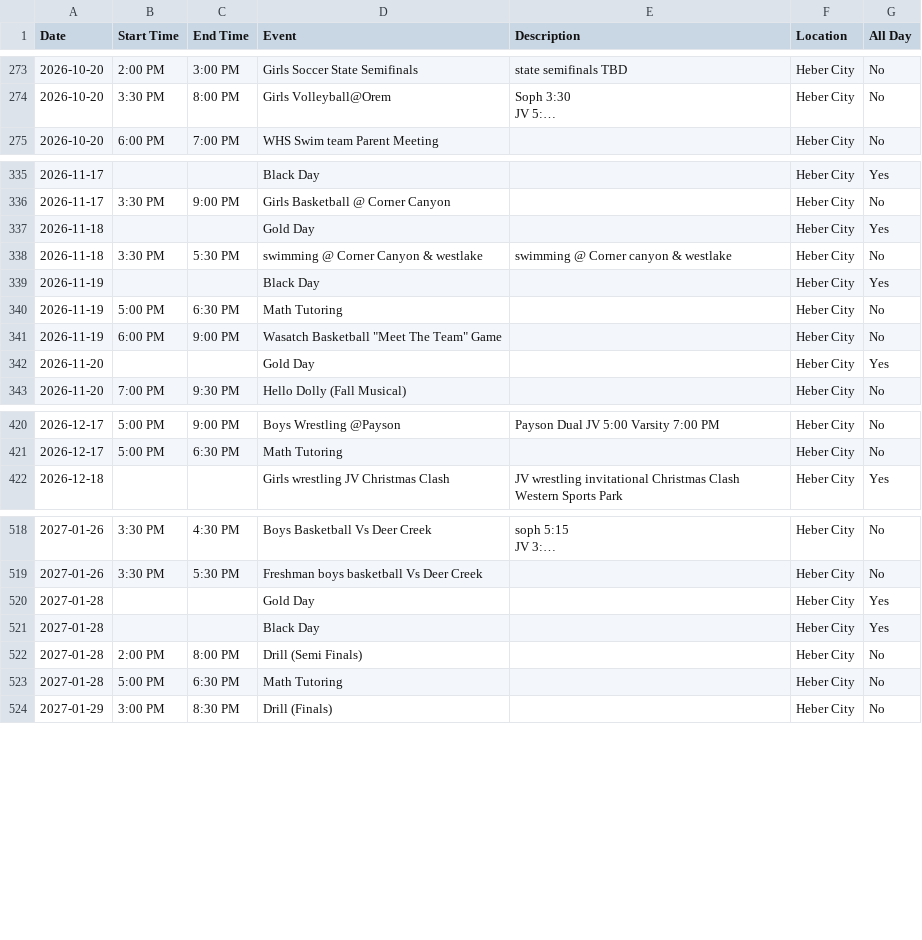
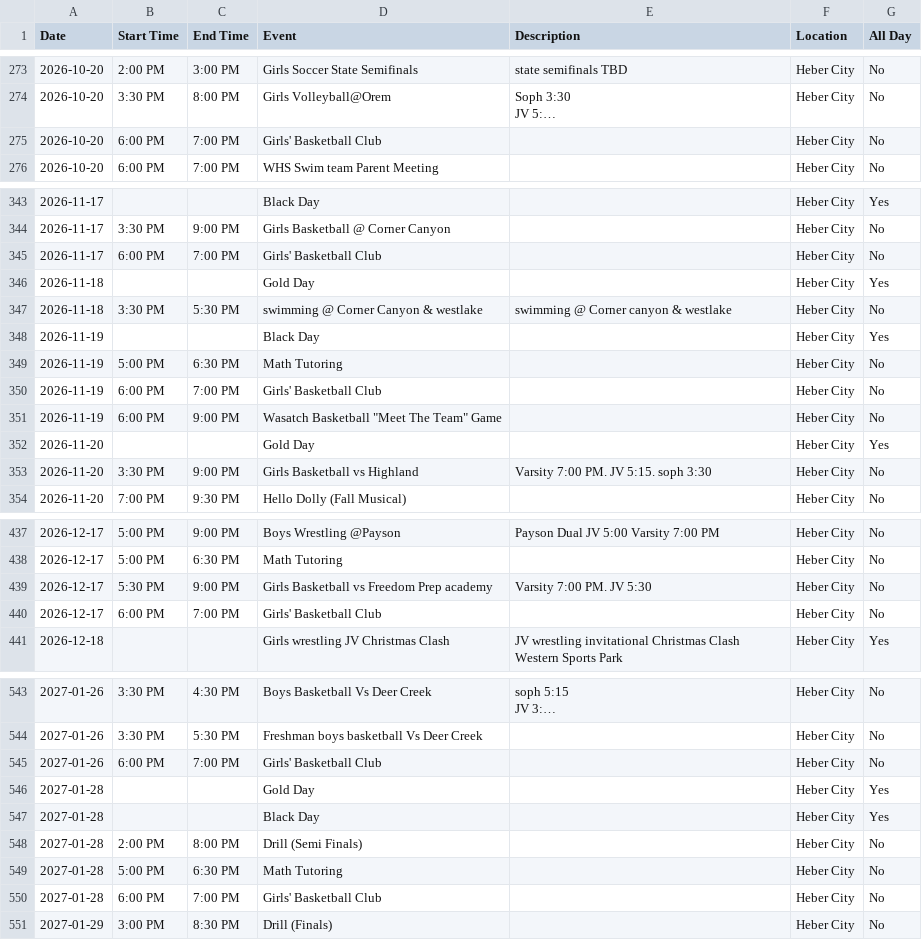
Before and after one commit to rmawhinney12/DK-Calendar, a CSV file: wasatch_vega_calendar.csv, drawn as a sheet; only a part is shown, gaps mark what is left out; long unchanged cells end in …; the diff covers the shown part only; the diff names each change by its address in the sheet, - before the commit and + after, or states it on an @@ line.

```diff
--- a/wasatch_vega_calendar.csv
+++ b/wasatch_vega_calendar.csv
+row 275: 2026-10-20 | 6:00 PM | 7:00 PM | Girls' Basketball Club |  | Heber City | No
+row 345: 2026-11-17 | 6:00 PM | 7:00 PM | Girls' Basketball Club |  | Heber City | No
+row 350: 2026-11-19 | 6:00 PM | 7:00 PM | Girls' Basketball Club |  | Heber City | No
+row 353: 2026-11-20 | 3:30 PM | 9:00 PM | Girls Basketball vs Highland | Varsity 7:00 PM. JV 5:15. soph 3:30 | Heber City | No
+row 439: 2026-12-17 | 5:30 PM | 9:00 PM | Girls Basketball vs Freedom Prep academy | Varsity 7:00 PM. JV 5:30 | Heber City | No
+row 440: 2026-12-17 | 6:00 PM | 7:00 PM | Girls' Basketball Club |  | Heber City | No
+row 545: 2027-01-26 | 6:00 PM | 7:00 PM | Girls' Basketball Club |  | Heber City | No
+row 550: 2027-01-28 | 6:00 PM | 7:00 PM | Girls' Basketball Club |  | Heber City | No
```
Also changed, not shown: 19 added rows elsewhere in this file, combined_calendar.csv, deer_creek_vega_calendar.csv, 2 other files.
